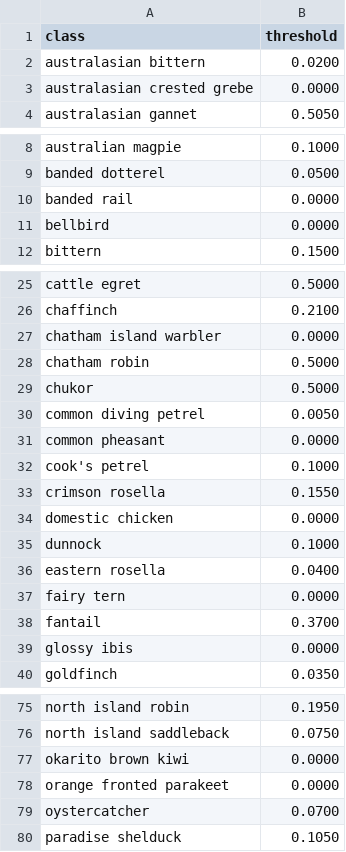
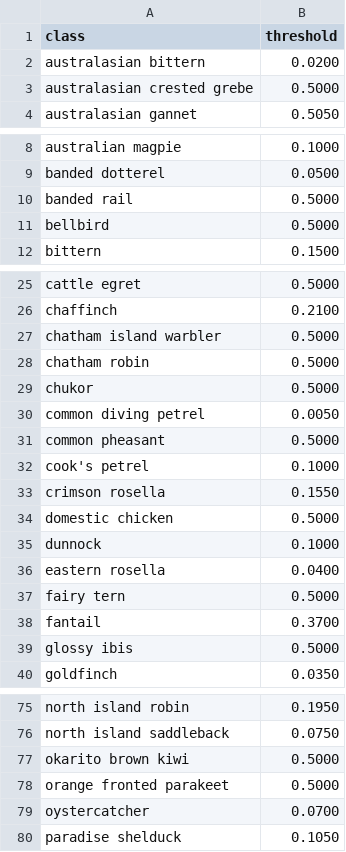
Before and after one commit to smarsland/AviaNZ, a CSV file: model_testing/regnet_combined_bgsubtract_seed0/thresholds_combined.csv, drawn as a sheet; only a part is shown, gaps mark what is left out; the diff covers the shown part only.

```diff
--- a/model_testing/regnet_combined_bgsubtract_seed0/thresholds_combined.csv
+++ b/model_testing/regnet_combined_bgsubtract_seed0/thresholds_combined.csv
@@ -2,3 +2,3 @@ class,threshold
 australasian bittern,0.0200
-australasian crested grebe,0.0000
+australasian crested grebe,0.5000
 australasian gannet,0.5050
@@ -9,4 +9,4 @@ australian magpie,0.1000
 banded dotterel,0.0500
-banded rail,0.0000
-bellbird,0.0000
+banded rail,0.5000
+bellbird,0.5000
 bittern,0.1500
@@ -26,3 +26,3 @@ cattle egret,0.5000
 chaffinch,0.2100
-chatham island warbler,0.0000
+chatham island warbler,0.5000
 chatham robin,0.5000
@@ -30,11 +30,11 @@ chukor,0.5000
 common diving petrel,0.0050
-common pheasant,0.0000
+common pheasant,0.5000
 cook's petrel,0.1000
 crimson rosella,0.1550
-domestic chicken,0.0000
+domestic chicken,0.5000
 dunnock,0.1000
 eastern rosella,0.0400
-fairy tern,0.0000
+fairy tern,0.5000
 fantail,0.3700
-glossy ibis,0.0000
+glossy ibis,0.5000
 goldfinch,0.0350
@@ -76,4 +76,4 @@ north island robin,0.1950
 north island saddleback,0.0750
-okarito brown kiwi,0.0000
-orange fronted parakeet,0.0000
+okarito brown kiwi,0.5000
+orange fronted parakeet,0.5000
 oystercatcher,0.0700
```
Also changed, not shown: 6 edited cells elsewhere in this file, 18 other files.
